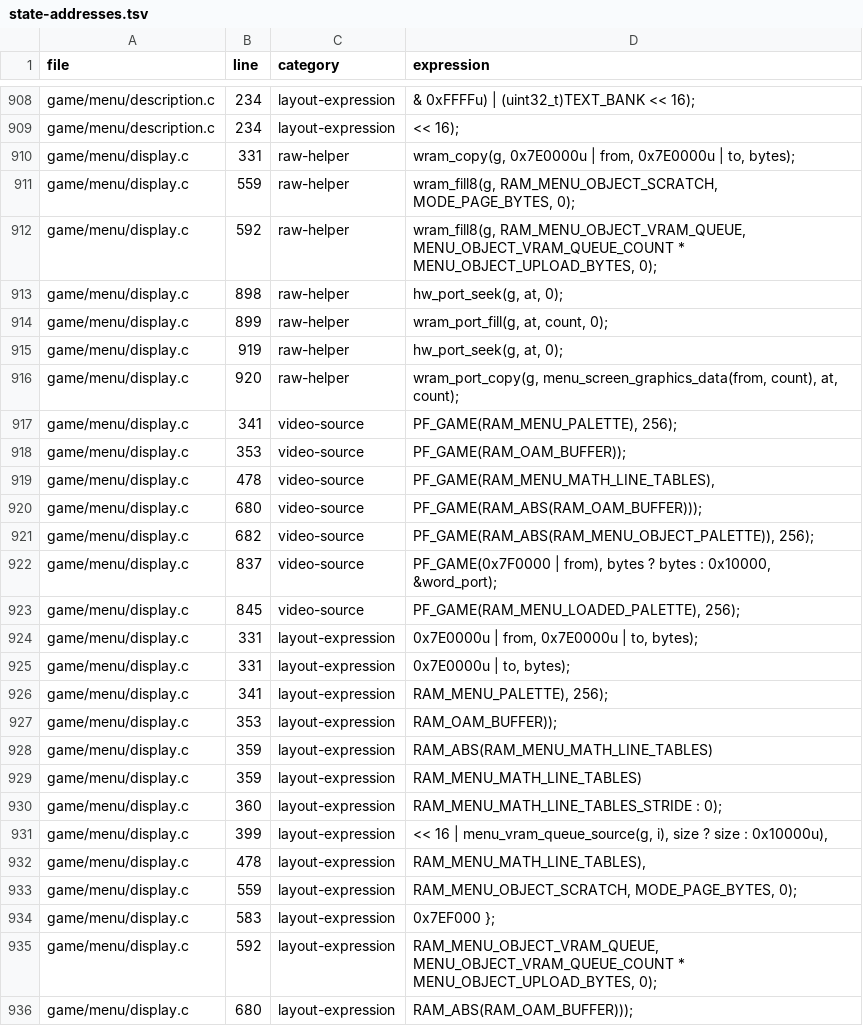
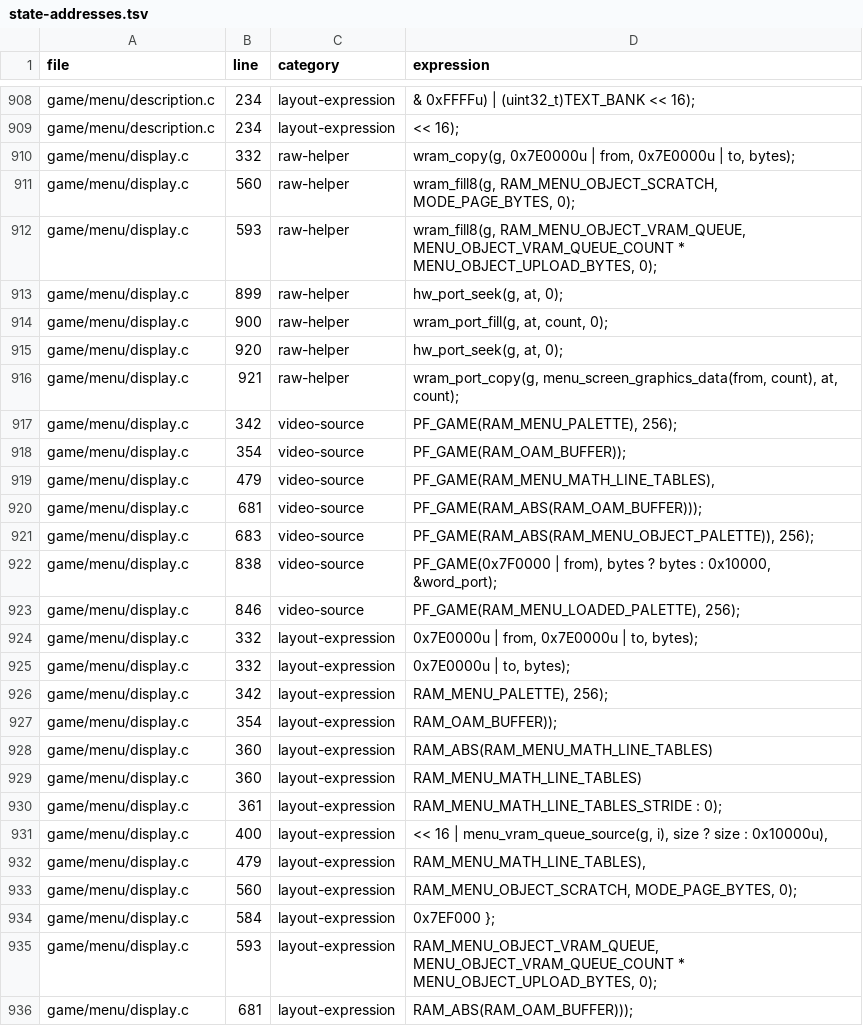
Before and after one commit to zdiemer/chrono-trigger-reimplemented, a TSV file: docs/state-addresses.tsv, drawn as a sheet; only a part is shown, gaps mark what is left out; the diff covers the shown part only.

```diff
--- a/docs/state-addresses.tsv
+++ b/docs/state-addresses.tsv
@@ -909,28 +909,28 @@ game/menu/description.c	234	layout-expression	& 0xFFFFu) | (uint32_t)TEXT_BANK <
 game/menu/description.c	234	layout-expression	<< 16);
-game/menu/display.c	331	raw-helper	wram_copy(g, 0x7E0000u | from, 0x7E0000u | to, bytes);
-game/menu/display.c	559	raw-helper	wram_fill8(g, RAM_MENU_OBJECT_SCRATCH, MODE_PAGE_BYTES, 0);
-game/menu/display.c	592	raw-helper	wram_fill8(g, RAM_MENU_OBJECT_VRAM_QUEUE, MENU_OBJECT_VRAM_QUEUE_COUNT * MENU_OBJECT_UPLOAD_BYTES, 0);
-game/menu/display.c	898	raw-helper	hw_port_seek(g, at, 0);
-game/menu/display.c	899	raw-helper	wram_port_fill(g, at, count, 0);
-game/menu/display.c	919	raw-helper	hw_port_seek(g, at, 0);
-game/menu/display.c	920	raw-helper	wram_port_copy(g, menu_screen_graphics_data(from, count), at, count);
-game/menu/display.c	341	video-source	PF_GAME(RAM_MENU_PALETTE), 256);
-game/menu/display.c	353	video-source	PF_GAME(RAM_OAM_BUFFER));
-game/menu/display.c	478	video-source	PF_GAME(RAM_MENU_MATH_LINE_TABLES),
-game/menu/display.c	680	video-source	PF_GAME(RAM_ABS(RAM_OAM_BUFFER)));
-game/menu/display.c	682	video-source	PF_GAME(RAM_ABS(RAM_MENU_OBJECT_PALETTE)), 256);
-game/menu/display.c	837	video-source	PF_GAME(0x7F0000 | from), bytes ? bytes : 0x10000, &word_port);
-game/menu/display.c	845	video-source	PF_GAME(RAM_MENU_LOADED_PALETTE), 256);
-game/menu/display.c	331	layout-expression	0x7E0000u | from, 0x7E0000u | to, bytes);
-game/menu/display.c	331	layout-expression	0x7E0000u | to, bytes);
-game/menu/display.c	341	layout-expression	RAM_MENU_PALETTE), 256);
-game/menu/display.c	353	layout-expression	RAM_OAM_BUFFER));
-game/menu/display.c	359	layout-expression	RAM_ABS(RAM_MENU_MATH_LINE_TABLES)
-game/menu/display.c	359	layout-expression	RAM_MENU_MATH_LINE_TABLES)
-game/menu/display.c	360	layout-expression	RAM_MENU_MATH_LINE_TABLES_STRIDE : 0);
-game/menu/display.c	399	layout-expression	<< 16 | menu_vram_queue_source(g, i), size ? size : 0x10000u),
-game/menu/display.c	478	layout-expression	RAM_MENU_MATH_LINE_TABLES),
-game/menu/display.c	559	layout-expression	RAM_MENU_OBJECT_SCRATCH, MODE_PAGE_BYTES, 0);
-game/menu/display.c	583	layout-expression	0x7EF000 };
-game/menu/display.c	592	layout-expression	RAM_MENU_OBJECT_VRAM_QUEUE, MENU_OBJECT_VRAM_QUEUE_COUNT * MENU_OBJECT_UPLOAD_BYTES, 0);
-game/menu/display.c	680	layout-expression	RAM_ABS(RAM_OAM_BUFFER)));
+game/menu/display.c	332	raw-helper	wram_copy(g, 0x7E0000u | from, 0x7E0000u | to, bytes);
+game/menu/display.c	560	raw-helper	wram_fill8(g, RAM_MENU_OBJECT_SCRATCH, MODE_PAGE_BYTES, 0);
+game/menu/display.c	593	raw-helper	wram_fill8(g, RAM_MENU_OBJECT_VRAM_QUEUE, MENU_OBJECT_VRAM_QUEUE_COUNT * MENU_OBJECT_UPLOAD_BYTES, 0);
+game/menu/display.c	899	raw-helper	hw_port_seek(g, at, 0);
+game/menu/display.c	900	raw-helper	wram_port_fill(g, at, count, 0);
+game/menu/display.c	920	raw-helper	hw_port_seek(g, at, 0);
+game/menu/display.c	921	raw-helper	wram_port_copy(g, menu_screen_graphics_data(from, count), at, count);
+game/menu/display.c	342	video-source	PF_GAME(RAM_MENU_PALETTE), 256);
+game/menu/display.c	354	video-source	PF_GAME(RAM_OAM_BUFFER));
+game/menu/display.c	479	video-source	PF_GAME(RAM_MENU_MATH_LINE_TABLES),
+game/menu/display.c	681	video-source	PF_GAME(RAM_ABS(RAM_OAM_BUFFER)));
+game/menu/display.c	683	video-source	PF_GAME(RAM_ABS(RAM_MENU_OBJECT_PALETTE)), 256);
+game/menu/display.c	838	video-source	PF_GAME(0x7F0000 | from), bytes ? bytes : 0x10000, &word_port);
+game/menu/display.c	846	video-source	PF_GAME(RAM_MENU_LOADED_PALETTE), 256);
+game/menu/display.c	332	layout-expression	0x7E0000u | from, 0x7E0000u | to, bytes);
+game/menu/display.c	332	layout-expression	0x7E0000u | to, bytes);
+game/menu/display.c	342	layout-expression	RAM_MENU_PALETTE), 256);
+game/menu/display.c	354	layout-expression	RAM_OAM_BUFFER));
+game/menu/display.c	360	layout-expression	RAM_ABS(RAM_MENU_MATH_LINE_TABLES)
+game/menu/display.c	360	layout-expression	RAM_MENU_MATH_LINE_TABLES)
+game/menu/display.c	361	layout-expression	RAM_MENU_MATH_LINE_TABLES_STRIDE : 0);
+game/menu/display.c	400	layout-expression	<< 16 | menu_vram_queue_source(g, i), size ? size : 0x10000u),
+game/menu/display.c	479	layout-expression	RAM_MENU_MATH_LINE_TABLES),
+game/menu/display.c	560	layout-expression	RAM_MENU_OBJECT_SCRATCH, MODE_PAGE_BYTES, 0);
+game/menu/display.c	584	layout-expression	0x7EF000 };
+game/menu/display.c	593	layout-expression	RAM_MENU_OBJECT_VRAM_QUEUE, MENU_OBJECT_VRAM_QUEUE_COUNT * MENU_OBJECT_UPLOAD_BYTES, 0);
+game/menu/display.c	681	layout-expression	RAM_ABS(RAM_OAM_BUFFER)));
```
Also changed, not shown: 124 edited cells elsewhere in this file, docs/state-field-overlaps.tsv, 32 other files.
